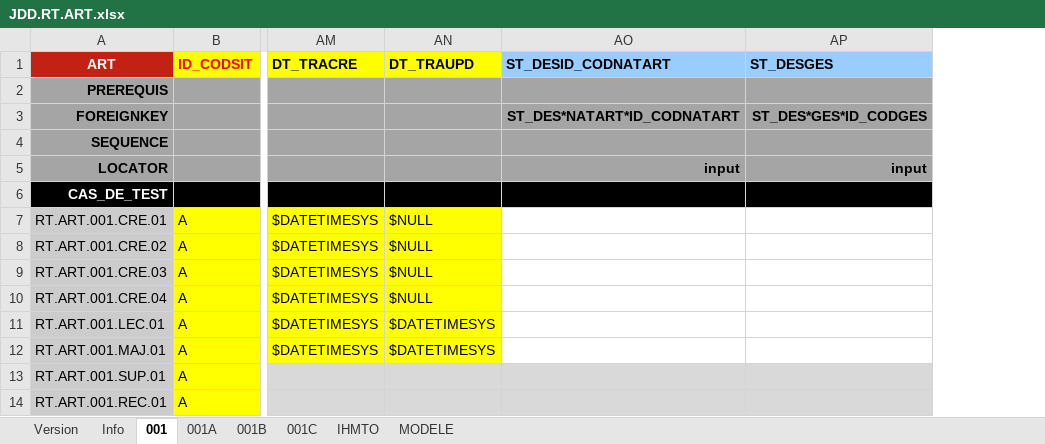
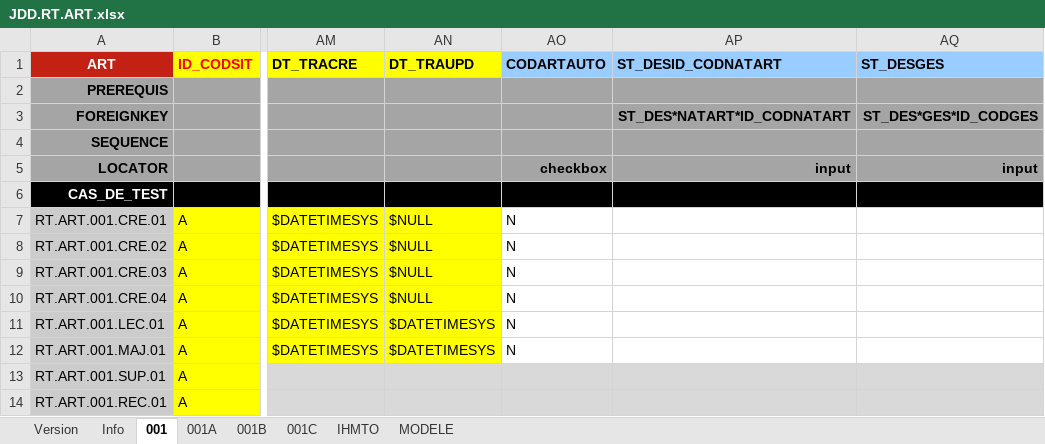
Before and after one commit to jmLafarge/MAINTA_TNR, an Excel workbook: TNR_JDD/JDD.RT.ART.xlsx, sheet 001, drawn as a sheet; only a part is shown, gaps mark what is left out; values as stored, in another font and other column widths than the file's, no borders; charts and pictures not drawn; the diff names each change by its address in the sheet, - before the commit and + after, or states it on an @@ line.

```diff
--- a/TNR_JDD/JDD.RT.ART.xlsx (sheet 001)
+++ b/TNR_JDD/JDD.RT.ART.xlsx (sheet 001)
+column AO (CODARTAUTO), rows 5-12: checkbox |  | N | N | N | N | N | N
```
Also changed, not shown: sheet 001B, sheet 001C, TNR_JDD/JDD.RT.EQU.xlsx, TNR_JDD/JDD.RT.MAT.xlsx, 14 other files.
